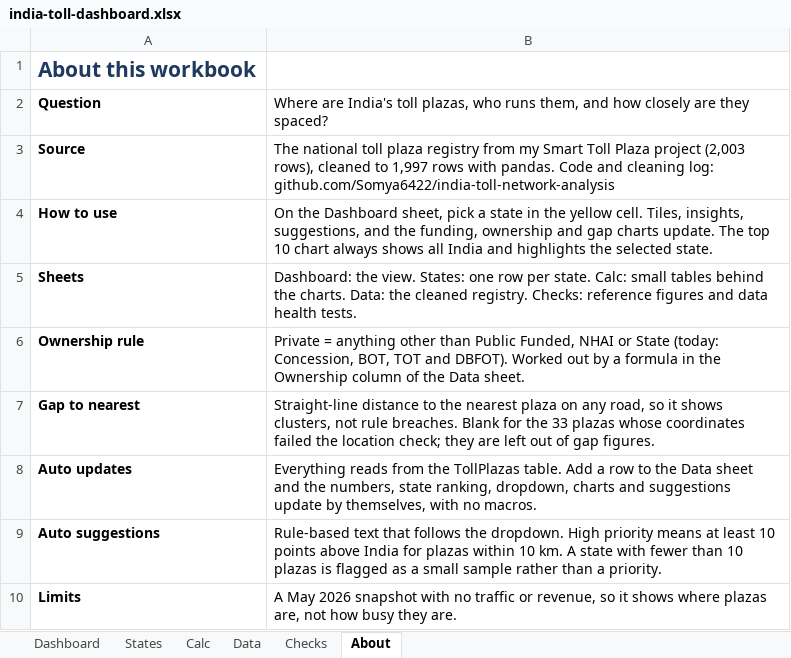
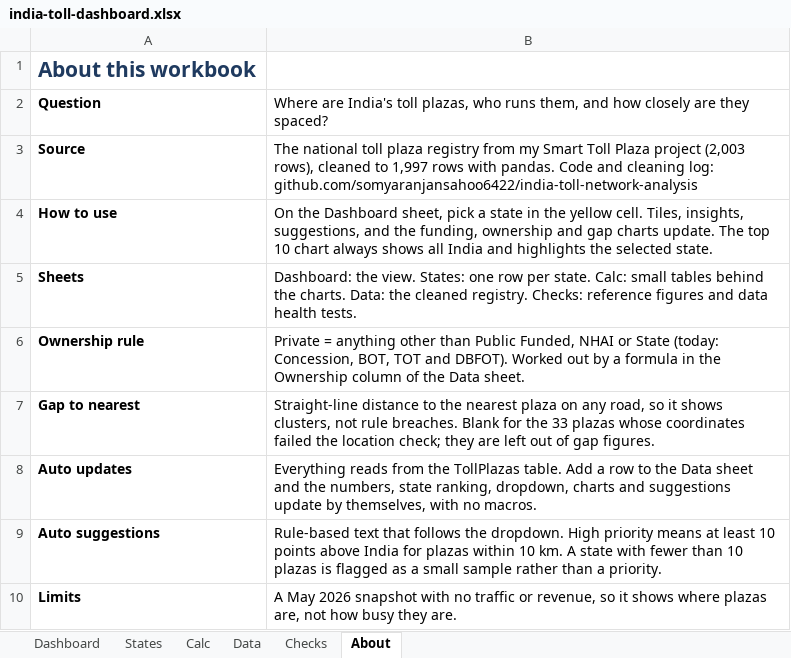
Before and after one commit to somyaranjansahoo6422/india-toll-network-analysis, an Excel workbook: india-toll-dashboard.xlsx, sheet About, drawn as a sheet; values as stored, in another font and other column widths than the file's, no borders; the diff names each change by its address in the sheet, - before the commit and + after, or states it on an @@ line.

```diff
--- a/india-toll-dashboard.xlsx (sheet About)
+++ b/india-toll-dashboard.xlsx (sheet About)
-B3: …cleaning log: github.com/Somya6422/india-toll-network-analysis
+B3: …cleaning log: github.com/somyaranjansahoo6422/india-toll-network-analysis
```
Also changed, not shown: 2 other files.
